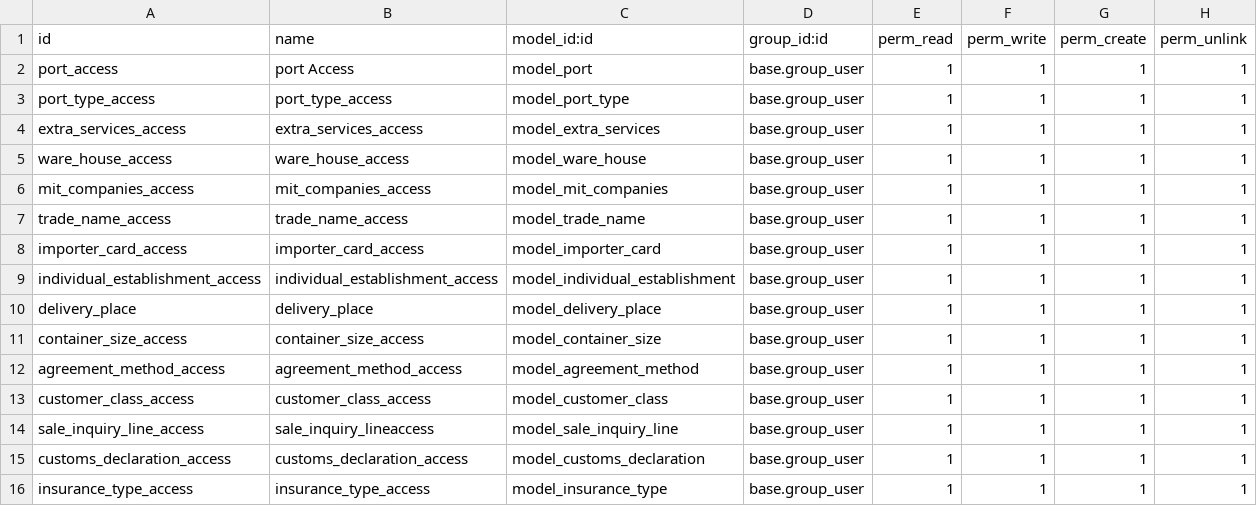
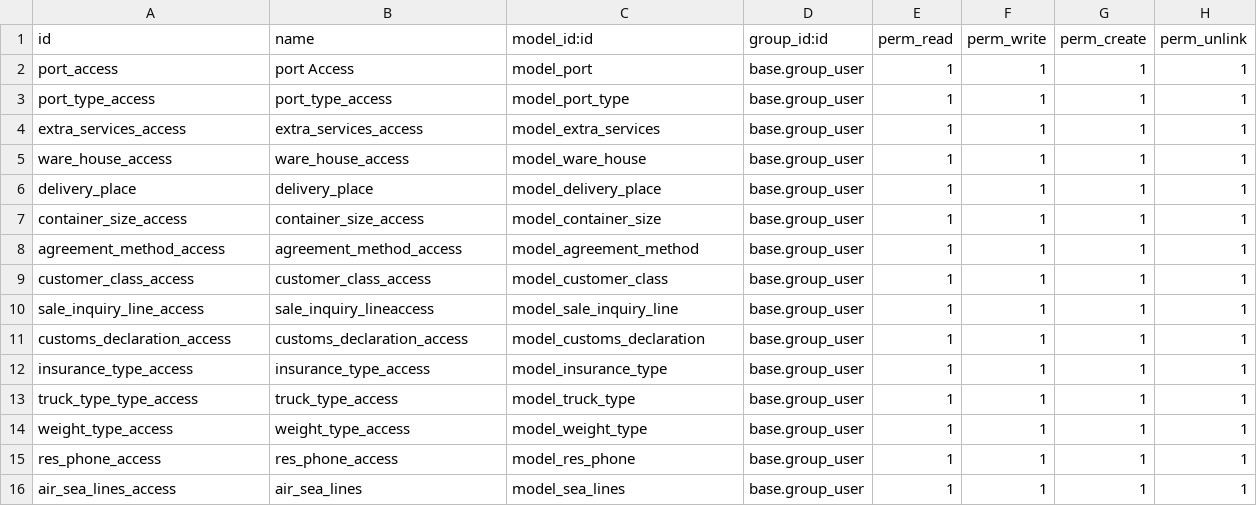
Before and after one commit to royalline1/royalline-addons, a CSV file: base_enh/security/ir.model.access.csv, drawn as a sheet; only a part is shown; the shorter side is filled out with more unchanged rows.

```diff
--- a/base_enh/security/ir.model.access.csv
+++ b/base_enh/security/ir.model.access.csv
@@ -5,6 +5,2 @@ extra_services_access,extra_services_access,model_extra_services,base.group_user
 ware_house_access,ware_house_access,model_ware_house,base.group_user,1,1,1,1
-mit_companies_access,mit_companies_access,model_mit_companies,base.group_user,1,1,1,1
-trade_name_access,trade_name_access,model_trade_name,base.group_user,1,1,1,1
-importer_card_access,importer_card_access,model_importer_card,base.group_user,1,1,1,1
-individual_establishment_access,individual_establishment_access,model_individual_establishment,base.group_user,1,1,1,1
 delivery_place,delivery_place,model_delivery_place,base.group_user,1,1,1,1
```
Also changed, not shown: 17 other files.
